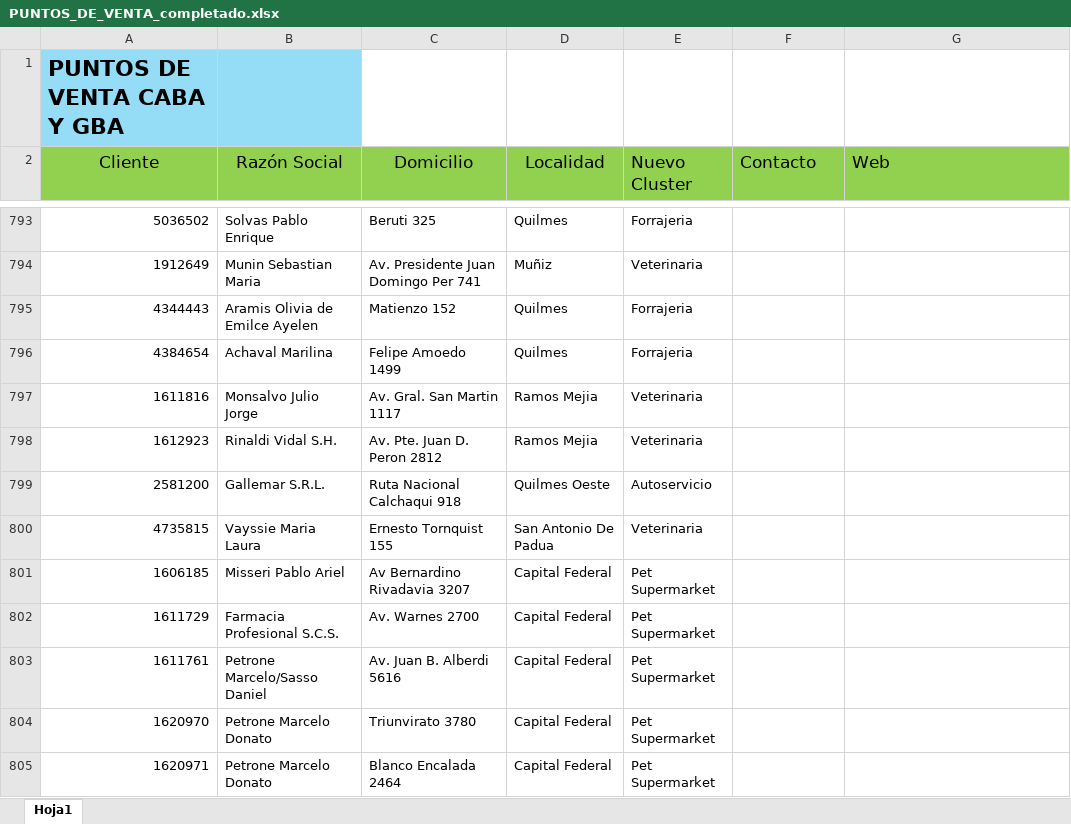
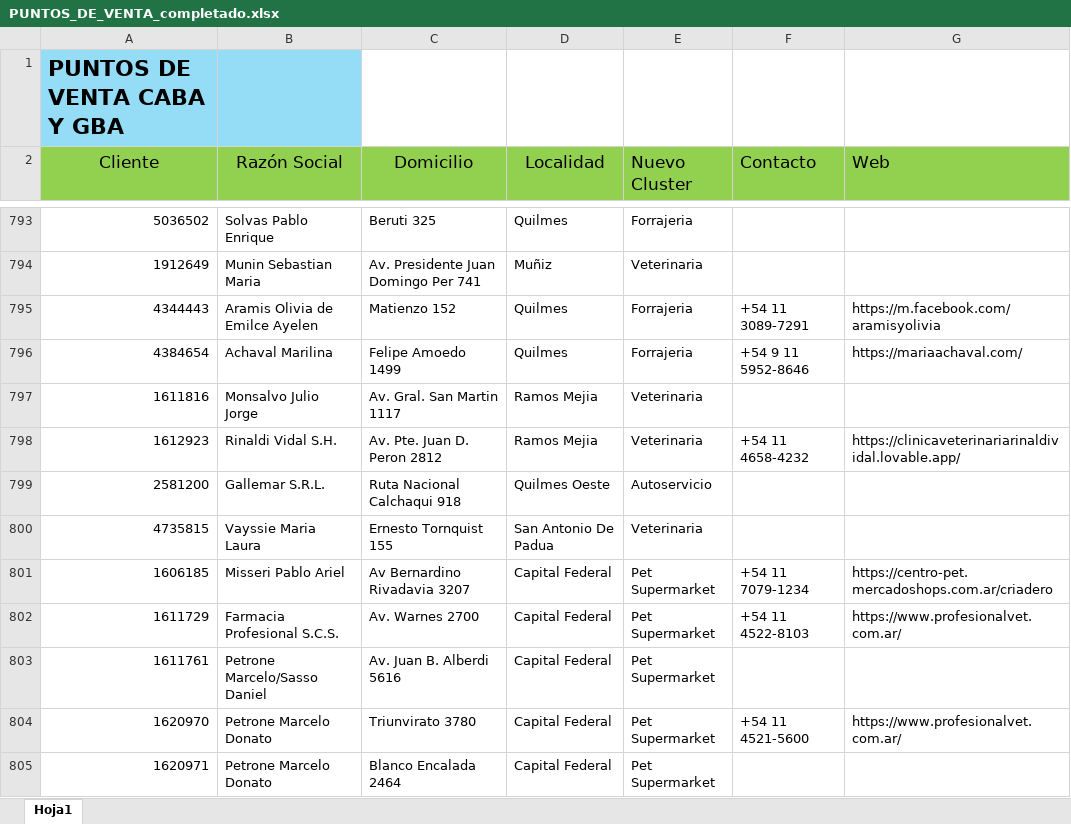
Before and after one commit to facucasalanguida-dotcom/web.proyecto.vivienda, an Excel workbook: PUNTOS_DE_VENTA_completado.xlsx, sheet Hoja1, drawn as a sheet; only a part is shown, gaps mark what is left out; values as stored, in another font and other column widths than the file's, no borders; the diff covers the shown part only; the diff names each change by its address in the sheet, - before the commit and + after, or states it on an @@ line.

```diff
--- a/PUNTOS_DE_VENTA_completado.xlsx (sheet Hoja1)
+++ b/PUNTOS_DE_VENTA_completado.xlsx (sheet Hoja1)
-F795 (Contacto): (empty)
+F795 (Contacto): +54 11 3089-7291
-G795 (Web): (empty)
+G795 (Web): https://m.facebook.com/aramisyolivia
-F796 (Contacto): (empty)
+F796 (Contacto): +54 9 11 5952-8646
-G796 (Web): (empty)
+G796 (Web): https://mariaachaval.com/
-F798 (Contacto): (empty)
+F798 (Contacto): +54 11 4658-4232
-G798 (Web): (empty)
+G798 (Web): https://clinicaveterinariarinaldividal.lovable.app/
-F801 (Contacto): (empty)
+F801 (Contacto): +54 11 7079-1234
-G801 (Web): (empty)
+G801 (Web): https://centro-pet.mercadoshops.com.ar/criadero
-F802 (Contacto): (empty)
+F802 (Contacto): +54 11 4522-8103
-G802 (Web): (empty)
+G802 (Web): https://www.profesionalvet.com.ar/
-F804 (Contacto): (empty)
+F804 (Contacto): +54 11 4521-5600
-G804 (Web): (empty)
+G804 (Web): https://www.profesionalvet.com.ar/
```
Also changed, not shown: 58 edited cells elsewhere in this sheet, 1 other file.
